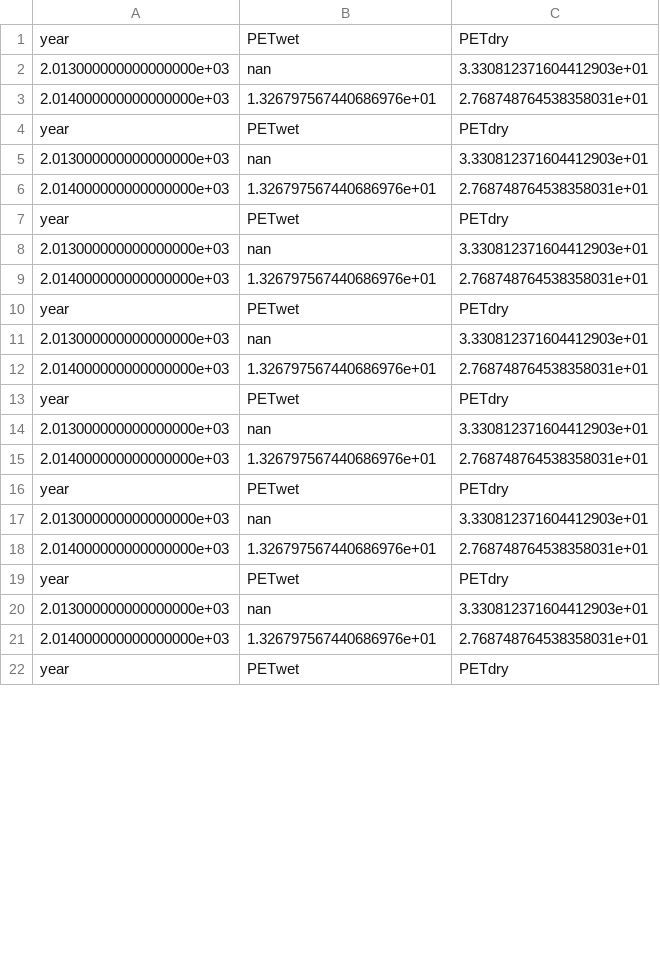
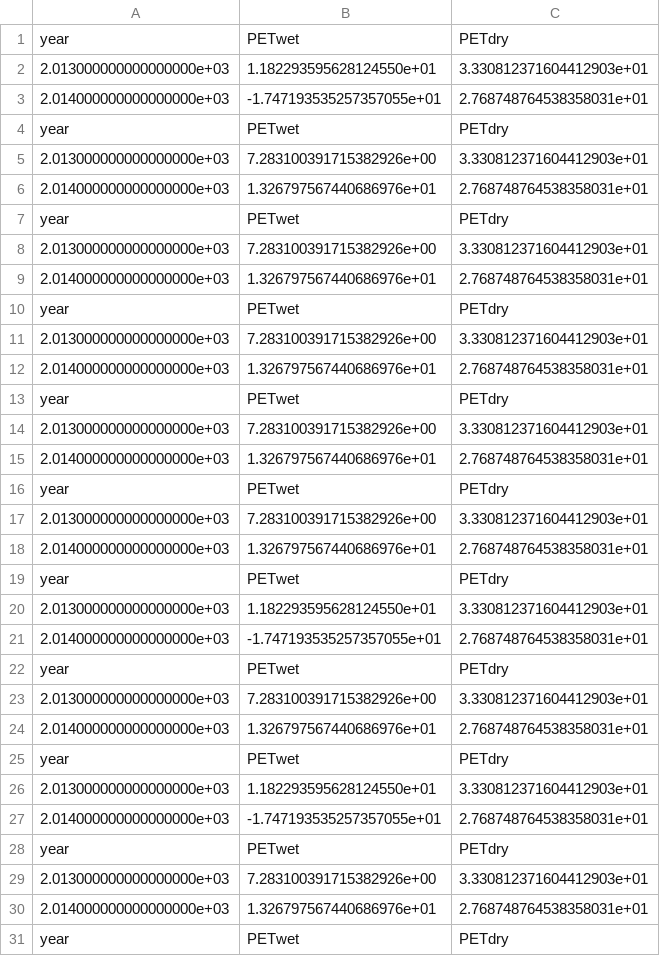
Before and after one commit to lgelb/PrecipitationStatisticsCode, a CSV file: BRWtemp_PET.csv, drawn as a sheet; only a part is shown; the diff covers the shown part only.

Commit message:
fixed some typo so it's not broken

```diff
--- a/BRWtemp_PET.csv
+++ b/BRWtemp_PET.csv
@@ -1,21 +1,30 @@
 year,PETwet,PETdry
-2.013000000000000000e+03,nan,3.330812371604412903e+01
+2.013000000000000000e+03,1.182293595628124550e+01,3.330812371604412903e+01
+2.014000000000000000e+03,-1.747193535257357055e+01,2.768748764538358031e+01
+year,PETwet,PETdry
+2.013000000000000000e+03,7.283100391715382926e+00,3.330812371604412903e+01
 2.014000000000000000e+03,1.326797567440686976e+01,2.768748764538358031e+01
 year,PETwet,PETdry
-2.013000000000000000e+03,nan,3.330812371604412903e+01
+2.013000000000000000e+03,7.283100391715382926e+00,3.330812371604412903e+01
 2.014000000000000000e+03,1.326797567440686976e+01,2.768748764538358031e+01
 year,PETwet,PETdry
-2.013000000000000000e+03,nan,3.330812371604412903e+01
+2.013000000000000000e+03,7.283100391715382926e+00,3.330812371604412903e+01
 2.014000000000000000e+03,1.326797567440686976e+01,2.768748764538358031e+01
 year,PETwet,PETdry
-2.013000000000000000e+03,nan,3.330812371604412903e+01
+2.013000000000000000e+03,7.283100391715382926e+00,3.330812371604412903e+01
 2.014000000000000000e+03,1.326797567440686976e+01,2.768748764538358031e+01
 year,PETwet,PETdry
-2.013000000000000000e+03,nan,3.330812371604412903e+01
+2.013000000000000000e+03,7.283100391715382926e+00,3.330812371604412903e+01
 2.014000000000000000e+03,1.326797567440686976e+01,2.768748764538358031e+01
 year,PETwet,PETdry
-2.013000000000000000e+03,nan,3.330812371604412903e+01
+2.013000000000000000e+03,1.182293595628124550e+01,3.330812371604412903e+01
+2.014000000000000000e+03,-1.747193535257357055e+01,2.768748764538358031e+01
+year,PETwet,PETdry
+2.013000000000000000e+03,7.283100391715382926e+00,3.330812371604412903e+01
 2.014000000000000000e+03,1.326797567440686976e+01,2.768748764538358031e+01
 year,PETwet,PETdry
-2.013000000000000000e+03,nan,3.330812371604412903e+01
+2.013000000000000000e+03,1.182293595628124550e+01,3.330812371604412903e+01
+2.014000000000000000e+03,-1.747193535257357055e+01,2.768748764538358031e+01
+year,PETwet,PETdry
+2.013000000000000000e+03,7.283100391715382926e+00,3.330812371604412903e+01
 2.014000000000000000e+03,1.326797567440686976e+01,2.768748764538358031e+01
```
Also changed, not shown: 24 added rows and 8 edited cells elsewhere in this file, 5 other files.
